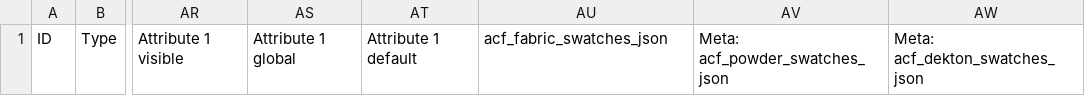
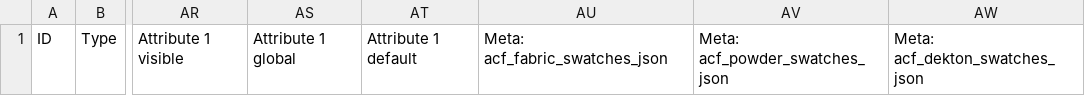
Before and after one commit to RobGDevelopment/ccpatio-audit, a CSV file: data_migration/Primeview/product_export_import_headers.csv, drawn as a sheet; only a part is shown, gaps mark what is left out; the diff names each change by its address in the sheet, - before the commit and + after, or states it on an @@ line.

```diff
--- a/data_migration/Primeview/product_export_import_headers.csv
+++ b/data_migration/Primeview/product_export_import_headers.csv
-AU1: acf_fabric_swatches_json
+AU1: Meta: acf_fabric_swatches_json
```
Also changed, not shown: 26 other files.
